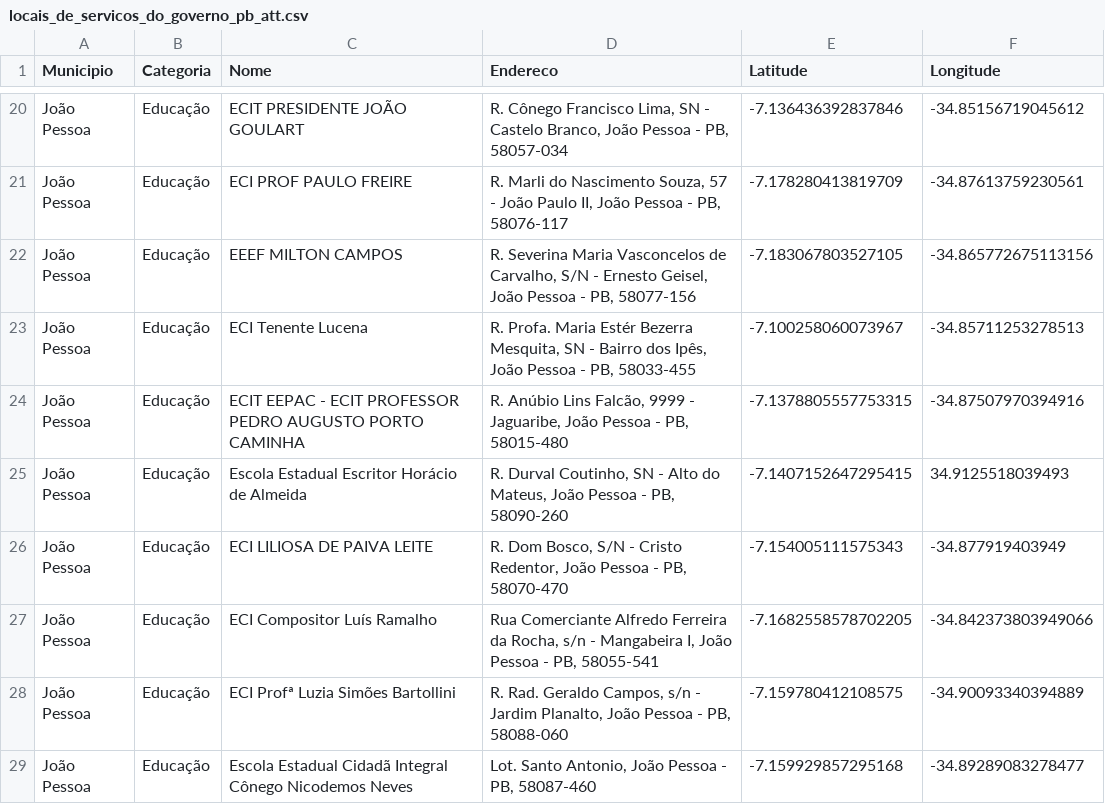
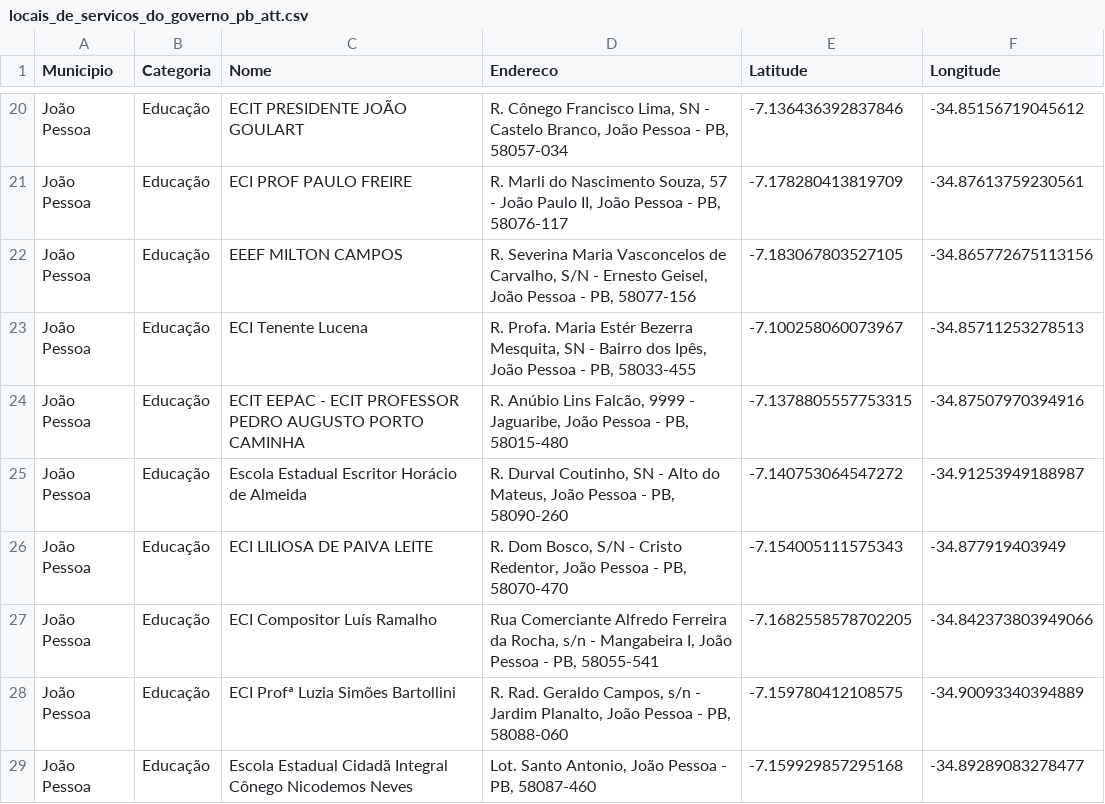
Before and after one commit to mauriciorcs/projeto-servicos-pb-com-django, a CSV file: util/locais_de_servicos_do_governo_pb_att.csv, drawn as a sheet; only a part is shown, gaps mark what is left out.

```diff
--- a/util/locais_de_servicos_do_governo_pb_att.csv
+++ b/util/locais_de_servicos_do_governo_pb_att.csv
@@ -24,3 +24,3 @@ João Pessoa,Educação,ECI Tenente Lucena,"R. Profa. Maria Estér Bezerra Mesqu
 João Pessoa,Educação,ECIT EEPAC - ECIT PROFESSOR PEDRO AUGUSTO PORTO CAMINHA,"R. Anúbio Lins Falcão, 9999 - Jaguaribe, João Pessoa - PB, 58015-480",-7.1378805557753315,-34.87507970394916
-João Pessoa,Educação,Escola Estadual Escritor Horácio de Almeida,"R. Durval Coutinho, SN - Alto do Mateus, João Pessoa - PB, 58090-260",-7.1407152647295415,34.9125518039493
+João Pessoa,Educação,Escola Estadual Escritor Horácio de Almeida,"R. Durval Coutinho, SN - Alto do Mateus, João Pessoa - PB, 58090-260",-7.140753064547272,-34.91253949188987
 João Pessoa,Educação,ECI LILIOSA DE PAIVA LEITE,"R. Dom Bosco, S/N - Cristo Redentor, João Pessoa - PB, 58070-470",-7.154005111575343,-34.877919403949
```
